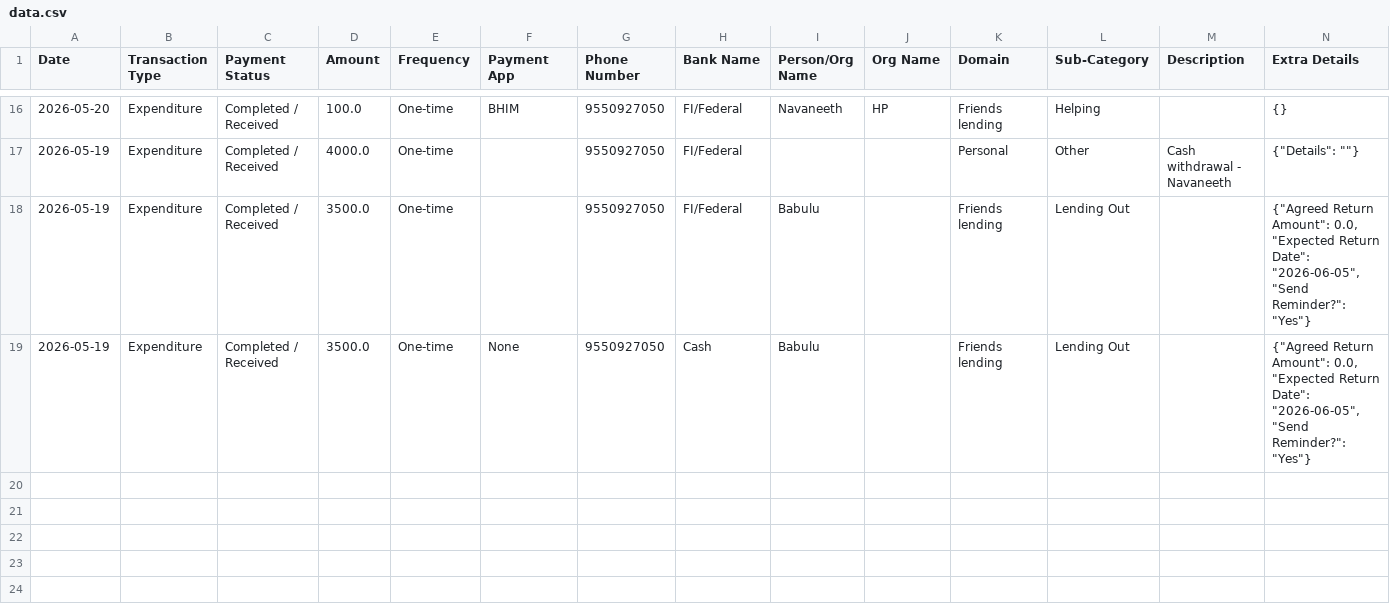
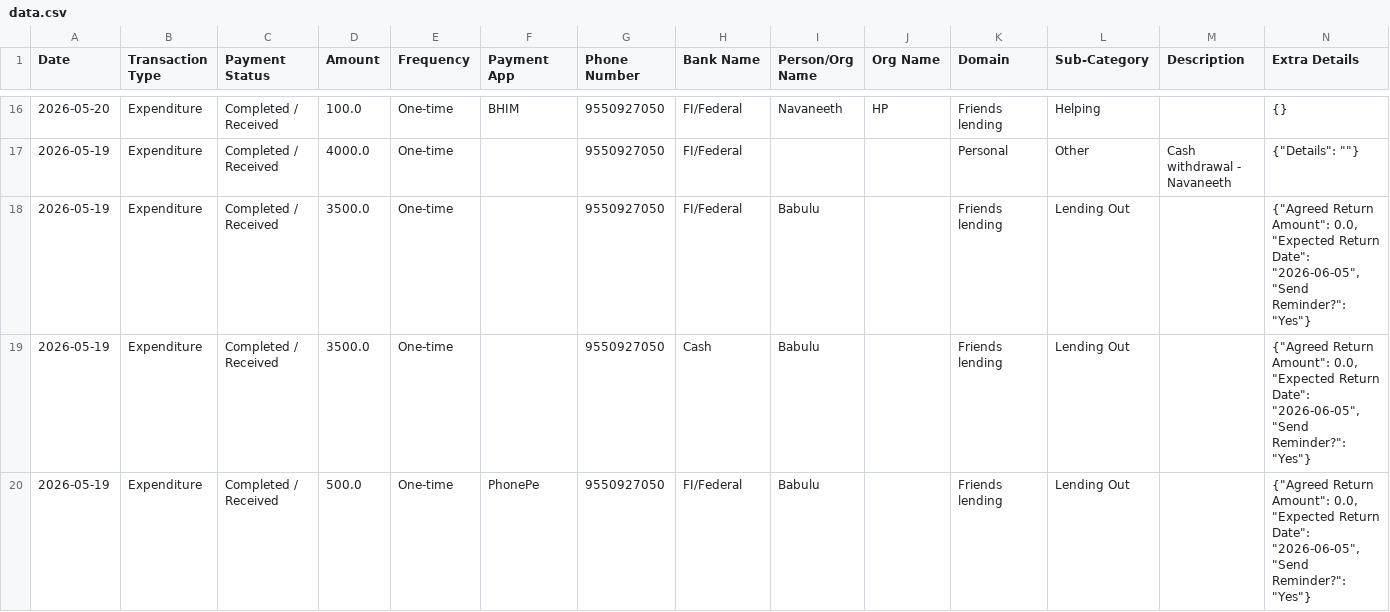
Before and after one commit to Prakash-1619/Finance, a CSV file: data.csv, drawn as a sheet; only a part is shown, gaps mark what is left out.

Commit message:
Added Friends lending transaction

```diff
--- a/data.csv
+++ b/data.csv
@@ -18,2 +18,3 @@ Date,Transaction Type,Payment Status,Amount,Frequency,Payment App,Phone Number,B
 2026-05-19,Expenditure,Completed / Received,3500.0,One-time,,9550927050,FI/Federal,Babulu,,Friends lending,Lending Out,,"{""Agreed Return Amount"": 0.0, ""Expected Return Date"": ""2026-06-05"", ""Send Reminder?"": ""Yes""}"
-2026-05-19,Expenditure,Completed / Received,3500.0,One-time,None,9550927050,Cash,Babulu,,Friends lending,Lending Out,,"{""Agreed Return Amount"": 0.0, ""Expected Return Date"": ""2026-06-05"", ""Send Reminder?"": ""Yes""}"
+2026-05-19,Expenditure,Completed / Received,3500.0,One-time,,9550927050,Cash,Babulu,,Friends lending,Lending Out,,"{""Agreed Return Amount"": 0.0, ""Expected Return Date"": ""2026-06-05"", ""Send Reminder?"": ""Yes""}"
+2026-05-19,Expenditure,Completed / Received,500.0,One-time,PhonePe,9550927050,FI/Federal,Babulu,,Friends lending,Lending Out,,"{""Agreed Return Amount"": 0.0, ""Expected Return Date"": ""2026-06-05"", ""Send Reminder?"": ""Yes""}"
```
